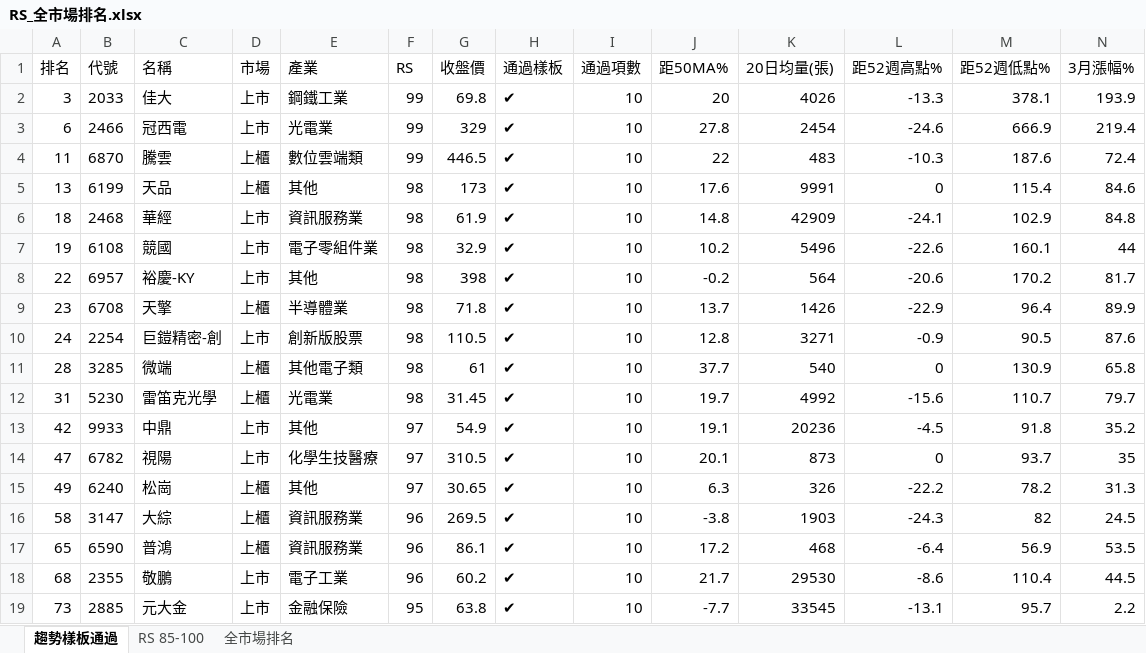
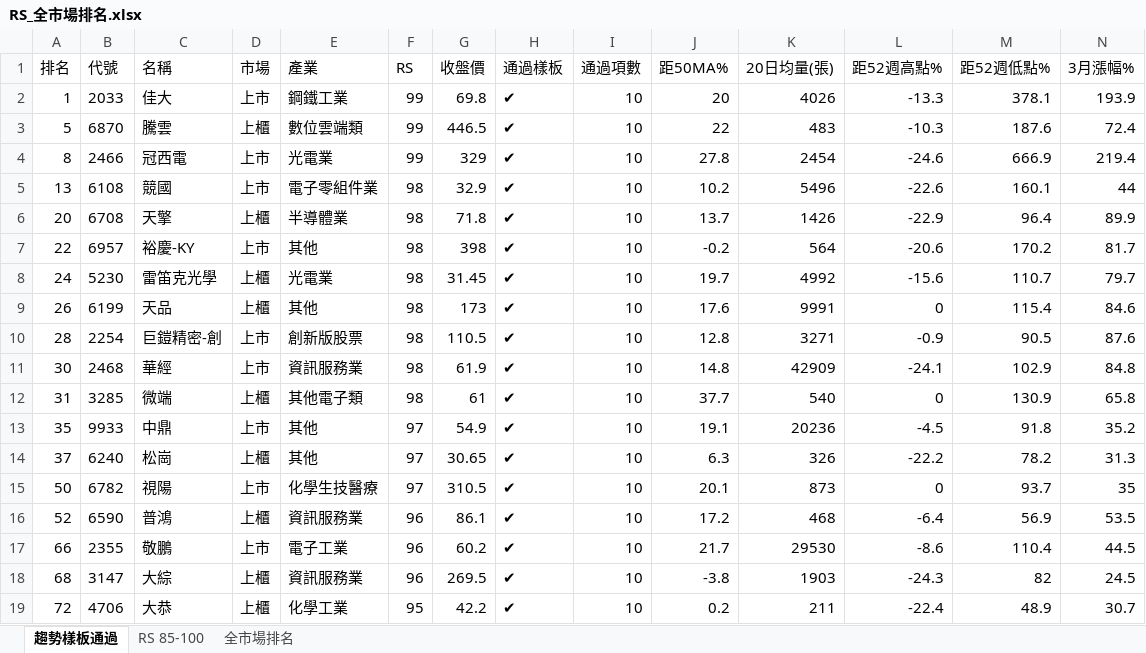
Before and after one commit to smoli0725-droid/tw-rs-screener, an Excel workbook: output/RS_全市場排名.xlsx, sheet 趨勢樣板通過, drawn as a sheet; only a part is shown; values as stored, in another font and other column widths than the file's, no borders; removed rows and columns are numbered as before the commit, all else as after; rows hold the shown columns only; the diff covers the shown part only; the diff names each change by its address in the sheet, - before the commit and + after, or states it on an @@ line.

```diff
--- a/output/RS_全市場排名.xlsx (sheet 趨勢樣板通過)
+++ b/output/RS_全市場排名.xlsx (sheet 趨勢樣板通過)
-A2 (排名): 3
+A2 (排名): 1
-row 3: 6 | 2466 | 冠西電 | 上市 | 光電業 | 99 | 329 | ✔ | 10 | 27.8 | 2454 | -24.6 | 666.9 | 219.4
-A3 (排名): 11
+A3 (排名): 5
-row 5: 13 | 6199 | 天品 | 上櫃 | 其他 | 98 | 173 | ✔ | 10 | 17.6 | 9991 | 0 | 115.4 | 84.6
-row 6: 18 | 2468 | 華經 | 上市 | 資訊服務業 | 98 | 61.9 | ✔ | 10 | 14.8 | 42909 | -24.1 | 102.9 | 84.8
+row 4: 8 | 2466 | 冠西電 | 上市 | 光電業 | 99 | 329 | ✔ | 10 | 27.8 | 2454 | -24.6 | 666.9 | 219.4
-A5 (排名): 19
+A5 (排名): 13
+row 6: 20 | 6708 | 天擎 | 上櫃 | 半導體業 | 98 | 71.8 | ✔ | 10 | 13.7 | 1426 | -22.9 | 96.4 | 89.9
-row 9: 23 | 6708 | 天擎 | 上櫃 | 半導體業 | 98 | 71.8 | ✔ | 10 | 13.7 | 1426 | -22.9 | 96.4 | 89.9
+row 8: 24 | 5230 | 雷笛克光學 | 上櫃 | 光電業 | 98 | 31.45 | ✔ | 10 | 19.7 | 4992 | -15.6 | 110.7 | 79.7
+row 9: 26 | 6199 | 天品 | 上櫃 | 其他 | 98 | 173 | ✔ | 10 | 17.6 | 9991 | 0 | 115.4 | 84.6
-A10 (排名): 24
+A10 (排名): 28
+row 11: 30 | 2468 | 華經 | 上市 | 資訊服務業 | 98 | 61.9 | ✔ | 10 | 14.8 | 42909 | -24.1 | 102.9 | 84.8
-A12 (排名): 28
+A12 (排名): 31
-row 12: 31 | 5230 | 雷笛克光學 | 上櫃 | 光電業 | 98 | 31.45 | ✔ | 10 | 19.7 | 4992 | -15.6 | 110.7 | 79.7
-A13 (排名): 42
+A13 (排名): 35
-row 14: 47 | 6782 | 視陽 | 上市 | 化學生技醫療 | 97 | 310.5 | ✔ | 10 | 20.1 | 873 | 0 | 93.7 | 35
-A14 (排名): 49
+A14 (排名): 37
-row 16: 58 | 3147 | 大綜 | 上櫃 | 資訊服務業 | 96 | 269.5 | ✔ | 10 | -3.8 | 1903 | -24.3 | 82 | 24.5
+row 15: 50 | 6782 | 視陽 | 上市 | 化學生技醫療 | 97 | 310.5 | ✔ | 10 | 20.1 | 873 | 0 | 93.7 | 35
-A16 (排名): 65
+A16 (排名): 52
-A17 (排名): 68
+A17 (排名): 66
-row 19: 73 | 2885 | 元大金 | 上市 | 金融保險 | 95 | 63.8 | ✔ | 10 | -7.7 | 33545 | -13.1 | 95.7 | 2.2
+row 18: 68 | 3147 | 大綜 | 上櫃 | 資訊服務業 | 96 | 269.5 | ✔ | 10 | -3.8 | 1903 | -24.3 | 82 | 24.5
+row 19: 72 | 4706 | 大恭 | 上櫃 | 化學工業 | 95 | 42.2 | ✔ | 10 | 0.2 | 211 | -22.4 | 48.9 | 30.7
```
Also changed, not shown: 17 added rows, 17 removed rows and 90 edited cells elsewhere in this sheet, sheet 全市場排名, sheet RS 85-100, 7 other files.
